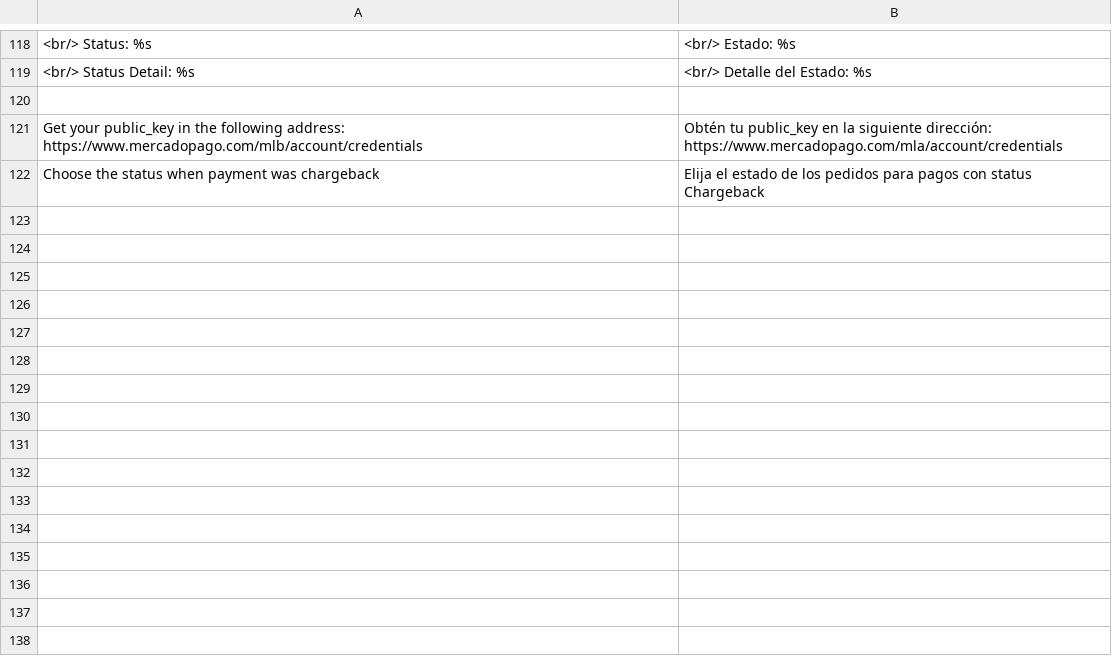
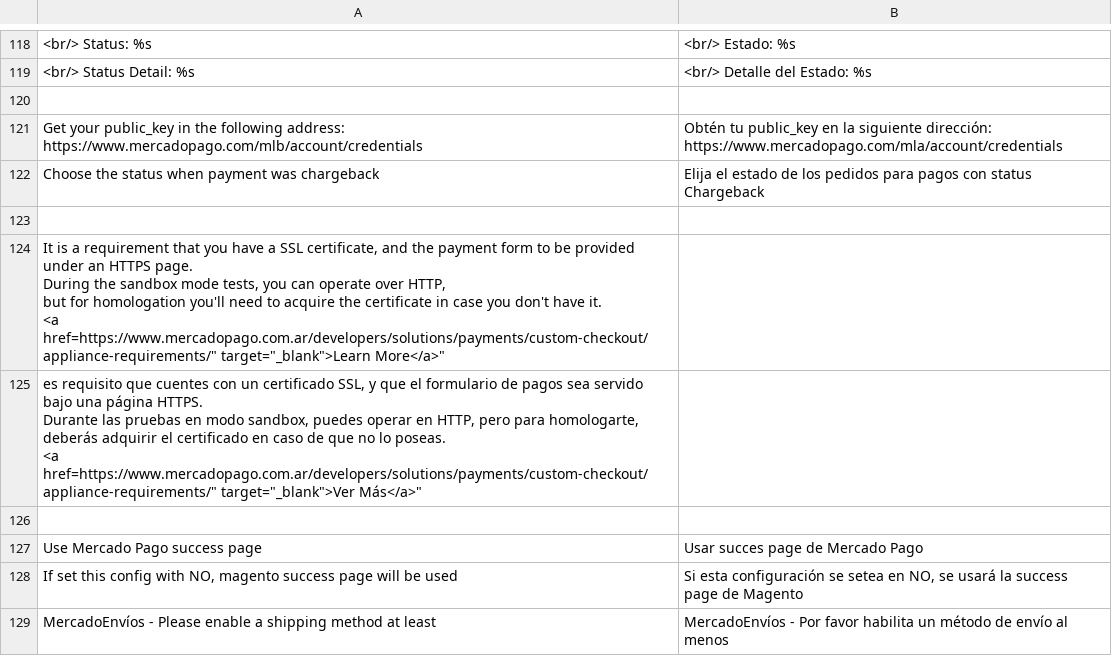
Before and after one commit to OpenMageModuleFostering/mercadopagotransparent, a CSV file: app/locale/es_ES/MercadoPago_Core.csv, drawn as a sheet; only a part is shown, gaps mark what is left out; ↵ is a line break in a cell; the diff names each change by its address in the sheet, - before the commit and + after, or states it on an @@ line.

```diff
--- a/app/locale/es_ES/MercadoPago_Core.csv
+++ b/app/locale/es_ES/MercadoPago_Core.csv
+row 123: (empty)
+row 124: It is a requirement that you have a SSL certificate, and the payment form to be provided under an HTTPS page. ↵ During the sandbox mode tests, you can operate over HTTP, ↵ but for homologation you'll need to acquire the certificate in case you don't have it. ↵ <a href=https://www.mercadopago.com.ar/developers/solutions/payments/custom-checkout/appliance-requirements/" target="_blank">Learn More</a>"
+row 125: es requisito que cuentes con un certificado SSL, y que el formulario de pagos sea servido bajo una página HTTPS. ↵ Durante las pruebas en modo sandbox, puedes operar en HTTP, pero para homologarte, deberás adquirir el certificado en caso de que no lo poseas. ↵ <a href=https://www.mercadopago.com.ar/developers/solutions/payments/custom-checkout/appliance-requirements/" target="_blank">Ver Más</a>"
+row 126: (empty)
+row 127: Use Mercado Pago success page | Usar succes page de Mercado Pago
+row 128: If set this config with NO, magento success page will be used | Si esta configuración se setea en NO, se usará la success page de Magento
+row 129: MercadoEnvíos - Please enable a shipping method at least | MercadoEnvíos - Por favor habilita un método de envío al menos
```
Also changed, not shown: app/locale/es_AR/MercadoPago_Core.csv, app/locale/es_CL/MercadoPago_Core.csv, 37 other files.
